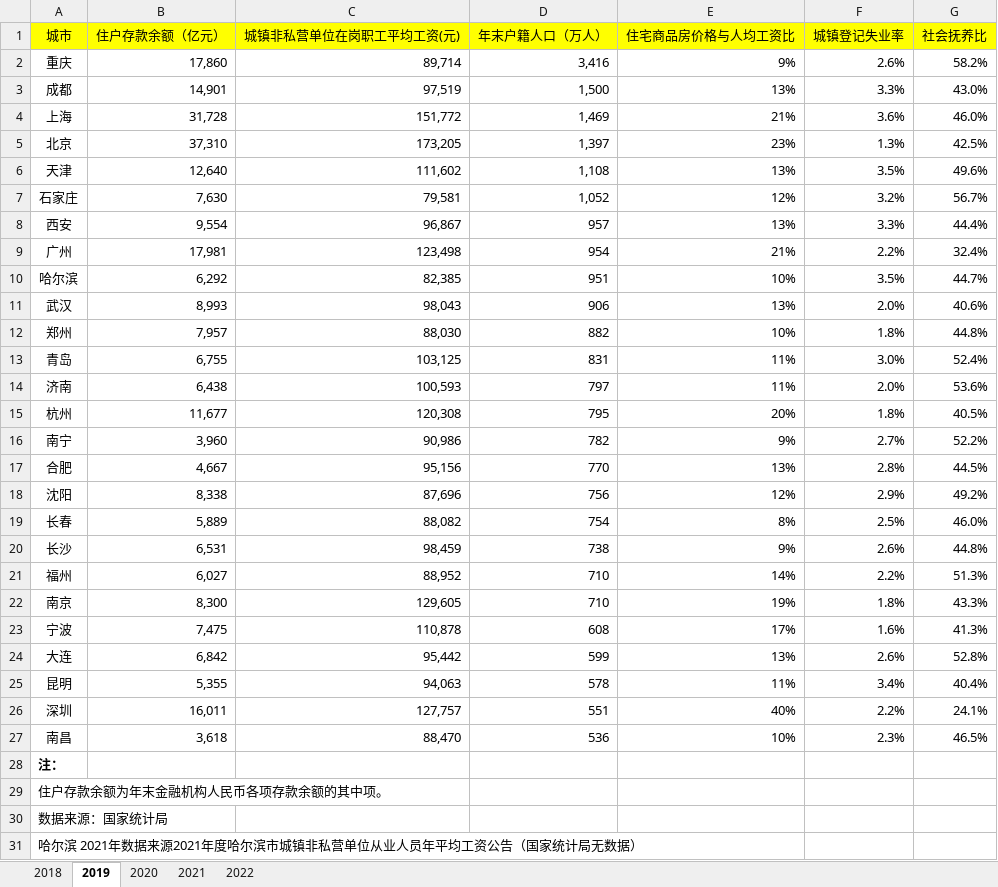
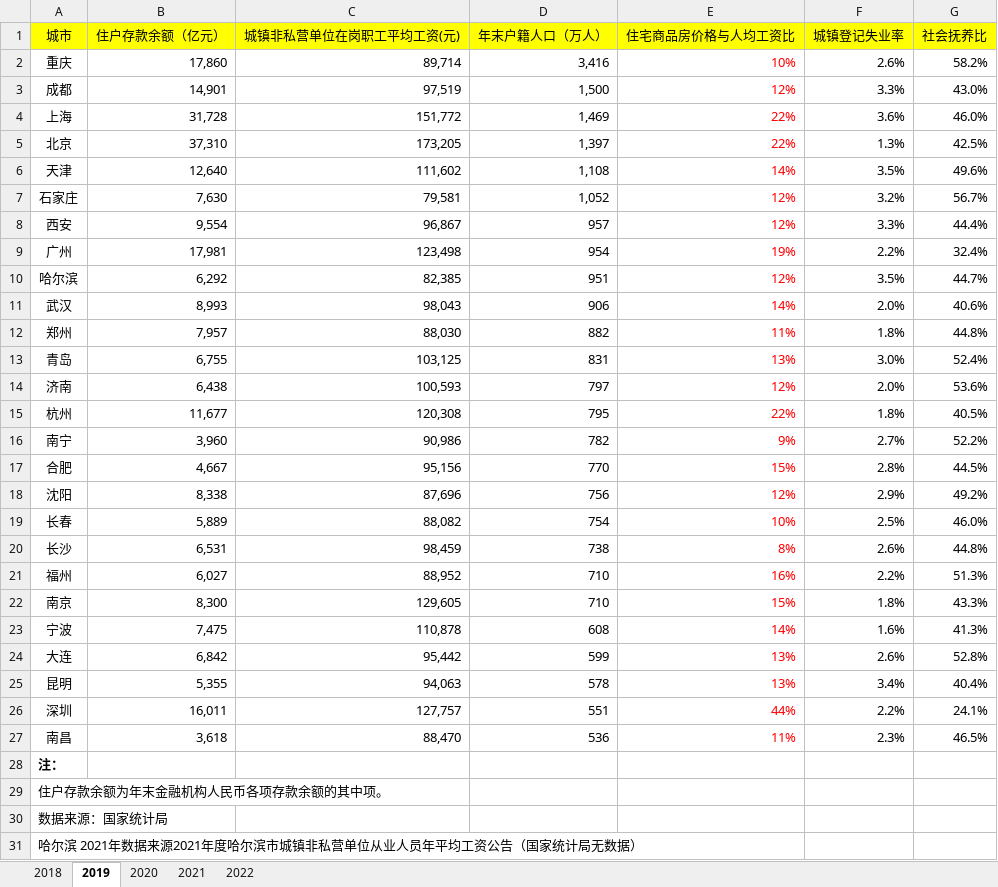
Before and after one commit to bobjiang82/sxjm_2023_public, an Excel workbook: data/2.社会和谐度2018-2022.xlsx, sheet 2019, drawn as a sheet; only a part is shown; values as stored, in another font and other column widths than the file's, no borders; the diff names each change by its address in the sheet, - before the commit and + after, or states it on an @@ line.

```diff
--- a/data/2.社会和谐度2018-2022.xlsx (sheet 2019)
+++ b/data/2.社会和谐度2018-2022.xlsx (sheet 2019)
-E2 (住宅商品房价格与人均工资比): 9%
+E2 (住宅商品房价格与人均工资比): 10%
-E2:E27 text colour: black
+E2:E27 text colour: #FF0000
-E3 (住宅商品房价格与人均工资比): 13%
+E3 (住宅商品房价格与人均工资比): 12%
-E4 (住宅商品房价格与人均工资比): 21%
+E4 (住宅商品房价格与人均工资比): 22%
-E5 (住宅商品房价格与人均工资比): 23%
+E5 (住宅商品房价格与人均工资比): 22%
-E6 (住宅商品房价格与人均工资比): 13%
+E6 (住宅商品房价格与人均工资比): 14%
-E8 (住宅商品房价格与人均工资比): 13%
+E8 (住宅商品房价格与人均工资比): 12%
-E9 (住宅商品房价格与人均工资比): 21%
+E9 (住宅商品房价格与人均工资比): 19%
-E10 (住宅商品房价格与人均工资比): 10%
+E10 (住宅商品房价格与人均工资比): 12%
-E11 (住宅商品房价格与人均工资比): 13%
+E11 (住宅商品房价格与人均工资比): 14%
-E12 (住宅商品房价格与人均工资比): 10%
+E12 (住宅商品房价格与人均工资比): 11%
-E13 (住宅商品房价格与人均工资比): 11%
+E13 (住宅商品房价格与人均工资比): 13%
-E14 (住宅商品房价格与人均工资比): 11%
+E14 (住宅商品房价格与人均工资比): 12%
-E15 (住宅商品房价格与人均工资比): 20%
+E15 (住宅商品房价格与人均工资比): 22%
-E17 (住宅商品房价格与人均工资比): 13%
+E17 (住宅商品房价格与人均工资比): 15%
-E19 (住宅商品房价格与人均工资比): 8%
+E19 (住宅商品房价格与人均工资比): 10%
-E20 (住宅商品房价格与人均工资比): 9%
+E20 (住宅商品房价格与人均工资比): 8%
-E21 (住宅商品房价格与人均工资比): 14%
+E21 (住宅商品房价格与人均工资比): 16%
-E22 (住宅商品房价格与人均工资比): 19%
+E22 (住宅商品房价格与人均工资比): 15%
-E23 (住宅商品房价格与人均工资比): 17%
+E23 (住宅商品房价格与人均工资比): 14%
-E25 (住宅商品房价格与人均工资比): 11%
+E25 (住宅商品房价格与人均工资比): 13%
-E26 (住宅商品房价格与人均工资比): 40%
+E26 (住宅商品房价格与人均工资比): 44%
-E27 (住宅商品房价格与人均工资比): 10%
+E27 (住宅商品房价格与人均工资比): 11%
```
Also changed, not shown: sheet 2018, sheet 2021, sheet 2022, formulas that keep their value, data/3.生活方便度2018-2022.xlsx.
